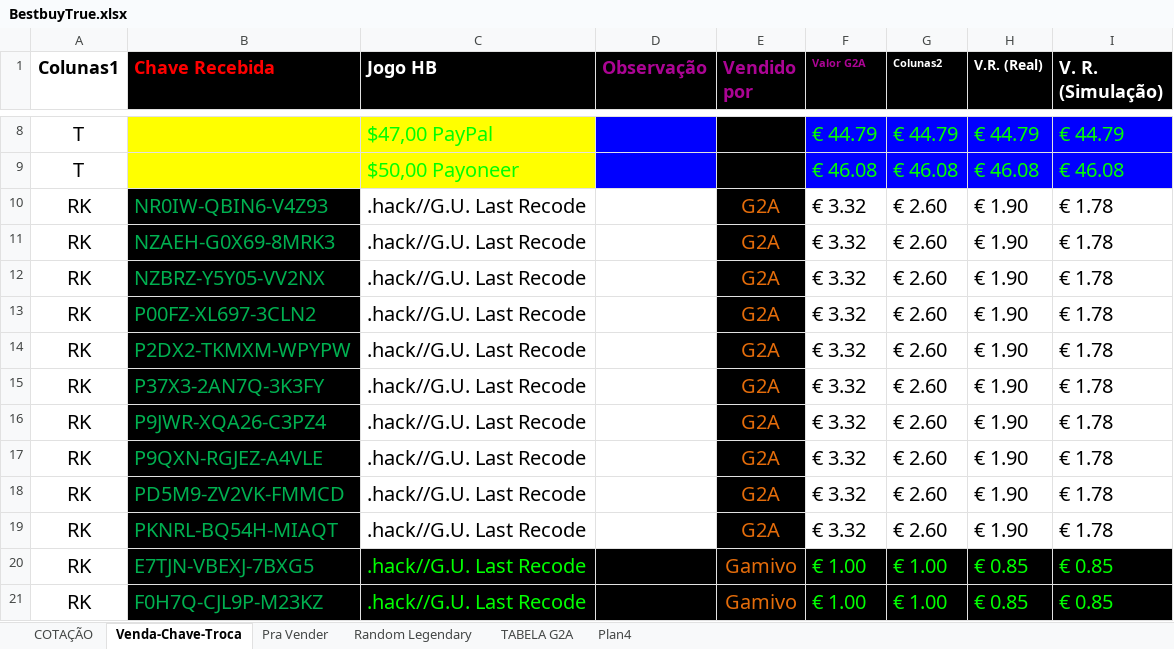
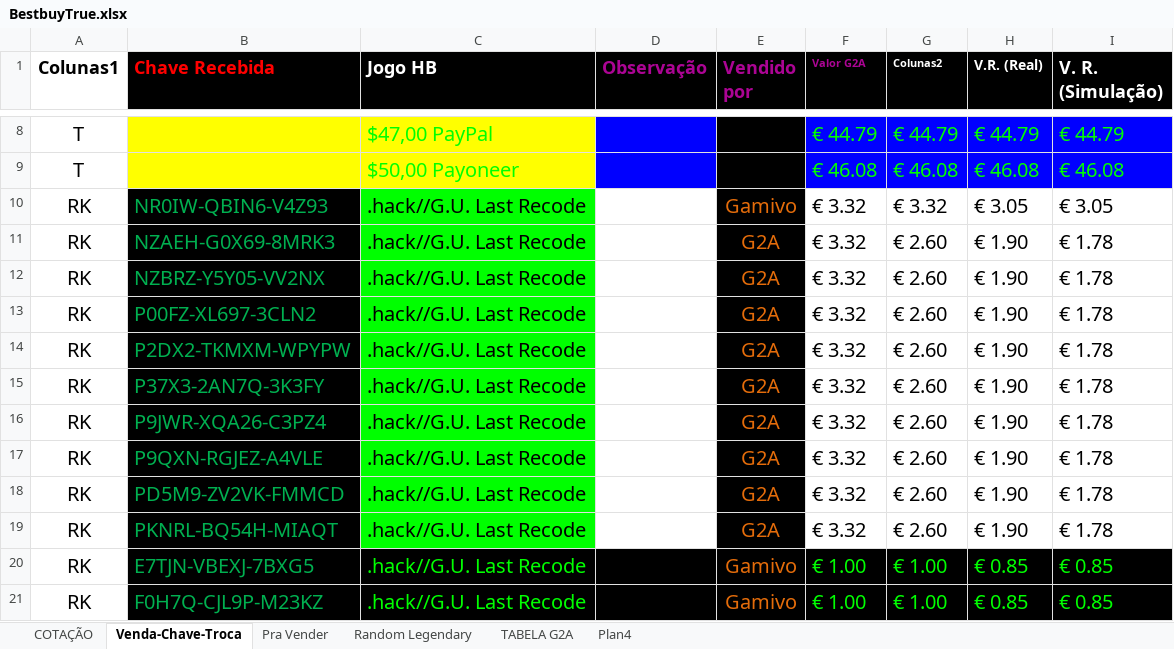
Before and after one commit to JoaoVitor2310/api-gamivo, an Excel workbook: BestbuyTrue.xlsx, sheet Venda-Chave-Troca, drawn as a sheet; only a part is shown, gaps mark what is left out; values as stored, in another font and other column widths than the file's, no borders; charts and pictures and conditional formats and table styles not drawn; the diff names each change by its address in the sheet, - before the commit and + after, or states it on an @@ line.

```diff
--- a/BestbuyTrue.xlsx (sheet Venda-Chave-Troca)
+++ b/BestbuyTrue.xlsx (sheet Venda-Chave-Troca)
-C10:C19 fill: none
+C10:C19 fill: #00FF00
-E10 (Vendido por): G2A
+E10 (Vendido por): Gamivo
-G10 (Colunas2): € 2.60
+G10 (Colunas2): € 3.32
-H10 (V.R. (Real)): € 1.90
+H10 (V.R. (Real)): € 3.05
-I10 (V. R. (Simulação)): € 1.78
+I10 (V. R. (Simulação)): € 3.05
```
Also changed, not shown: 1 other file.
